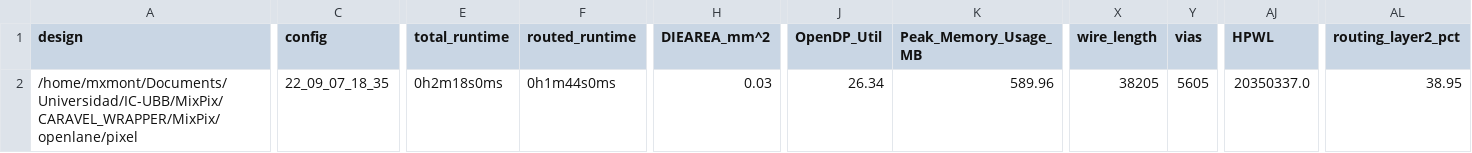
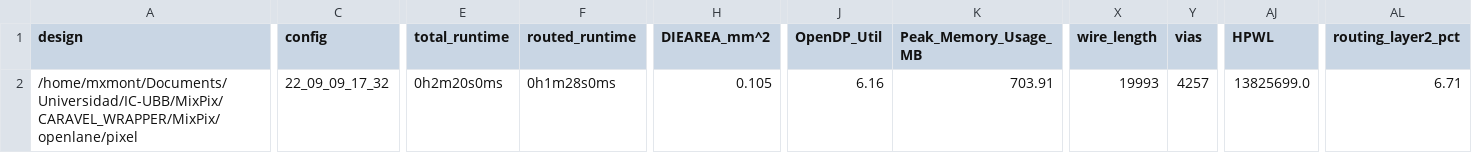
Before and after one commit to HALxmont/MixPix, a CSV file: signoff/pixel/metrics.csv, drawn as a sheet; only a part is shown, gaps mark what is left out; the diff covers the shown part only; the diff names each change by its address in the sheet, - before the commit and + after, or states it on an @@ line.

```diff
--- a/signoff/pixel/metrics.csv
+++ b/signoff/pixel/metrics.csv
-C2 (config): 22_09_07_18_35
+C2 (config): 22_09_09_17_32
-E2 (total_runtime): 0h2m18s0ms
+E2 (total_runtime): 0h2m20s0ms
-F2 (routed_runtime): 0h1m44s0ms
+F2 (routed_runtime): 0h1m28s0ms
-H2 (DIEAREA_mm^2): 0.03
+H2 (DIEAREA_mm^2): 0.105
-J2 (OpenDP_Util): 26.34
+J2 (OpenDP_Util): 6.16
-K2 (Peak_Memory_Usage_MB): 589.96
+K2 (Peak_Memory_Usage_MB): 703.91
-X2 (wire_length): 38205
+X2 (wire_length): 19993
-Y2 (vias): 5605
+Y2 (vias): 4257
-AJ2 (HPWL): 20350337.0
+AJ2 (HPWL): 13825699.0
-AL2 (routing_layer2_pct): 38.95
+AL2 (routing_layer2_pct): 6.71
```
Also changed, not shown: 20 edited cells elsewhere in this file, signoff/rlbp/metrics.csv, signoff/user_project_wrapper/metrics.csv, 35 other files.
